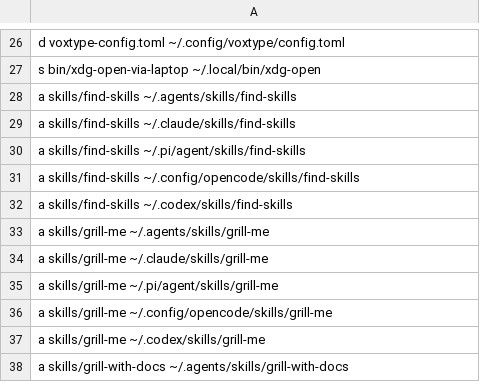
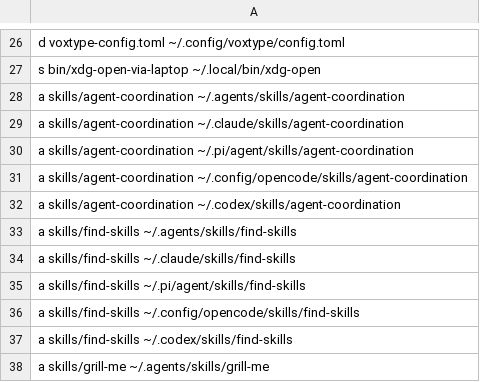
Before and after one commit to tsah/dotfiles, a TSV file: install-manifest.tsv, drawn as a sheet; only a part is shown, gaps mark what is left out; the shorter side is filled out with more unchanged rows.

Commit message:
docs(agents): add Waystation coordination skill
Separate new-worker handoffs from stable-ID coordination of existing agents, and install the shared guidance across supported harnesses.

```diff
--- a/install-manifest.tsv
+++ b/install-manifest.tsv
@@ -27,2 +27,7 @@ d voxtype-config.toml ~/.config/voxtype/config.toml
 s bin/xdg-open-via-laptop ~/.local/bin/xdg-open
+a skills/agent-coordination ~/.agents/skills/agent-coordination
+a skills/agent-coordination ~/.claude/skills/agent-coordination
+a skills/agent-coordination ~/.pi/agent/skills/agent-coordination
+a skills/agent-coordination ~/.config/opencode/skills/agent-coordination
+a skills/agent-coordination ~/.codex/skills/agent-coordination
 a skills/find-skills ~/.agents/skills/find-skills
```
Also changed, not shown: 2 other files.
